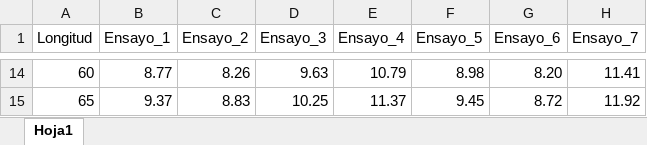
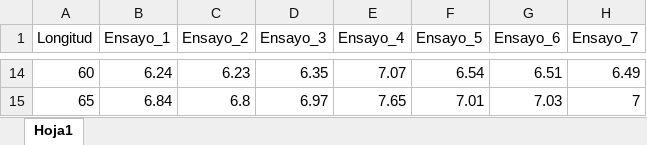
Before and after one commit to Daniel-S-L/Fluidos, an Excel workbook: Datos_Lab_Fluidos.xlsx, sheet Hoja1, drawn as a sheet; only a part is shown, gaps mark what is left out; values as stored, in another font and other column widths than the file's, no borders; charts and pictures not drawn; the diff covers the shown part only; the diff names each change by its address in the sheet, - before the commit and + after, or states it on an @@ line.

Commit message:
Add files via upload

```diff
--- a/Datos_Lab_Fluidos.xlsx (sheet Hoja1)
+++ b/Datos_Lab_Fluidos.xlsx (sheet Hoja1)
-B14 (Ensayo_1): 8.77
+B14 (Ensayo_1): 6.24
-C14 (Ensayo_2): 8.26
+C14 (Ensayo_2): 6.23
-D14 (Ensayo_3): 9.63
+D14 (Ensayo_3): 6.35
-E14 (Ensayo_4): 10.79
+E14 (Ensayo_4): 7.07
-F14 (Ensayo_5): 8.98
+F14 (Ensayo_5): 6.54
-G14 (Ensayo_6): 8.20
+G14 (Ensayo_6): 6.51
-H14 (Ensayo_7): 11.41
+H14 (Ensayo_7): 6.49
-B15 (Ensayo_1): 9.37
+B15 (Ensayo_1): 6.84
-C15 (Ensayo_2): 8.83
+C15 (Ensayo_2): 6.8
-D15 (Ensayo_3): 10.25
+D15 (Ensayo_3): 6.97
-E15 (Ensayo_4): 11.37
+E15 (Ensayo_4): 7.65
-F15 (Ensayo_5): 9.45
+F15 (Ensayo_5): 7.01
-G15 (Ensayo_6): 8.72
+G15 (Ensayo_6): 7.03
-H15 (Ensayo_7): 11.92
+H15 (Ensayo_7): 7
```
Also changed, not shown: 84 edited cells elsewhere in this sheet.
